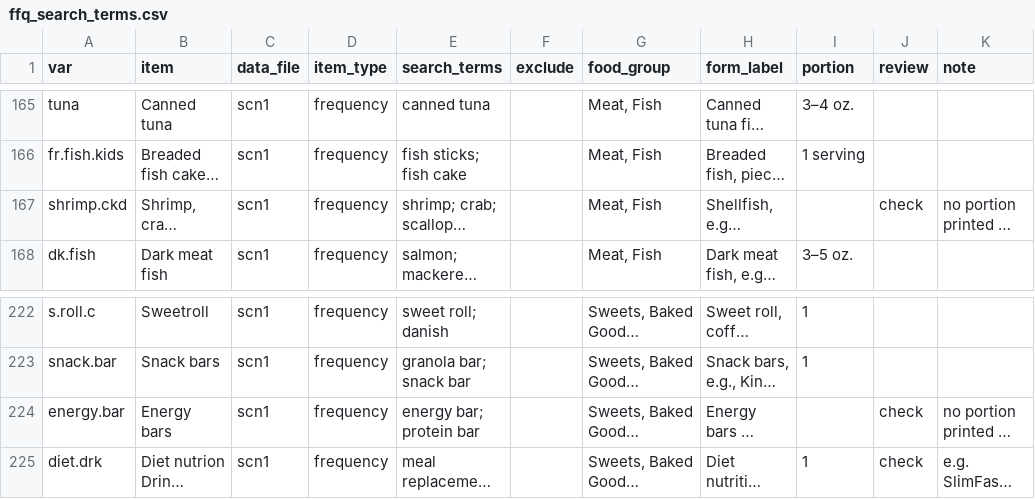
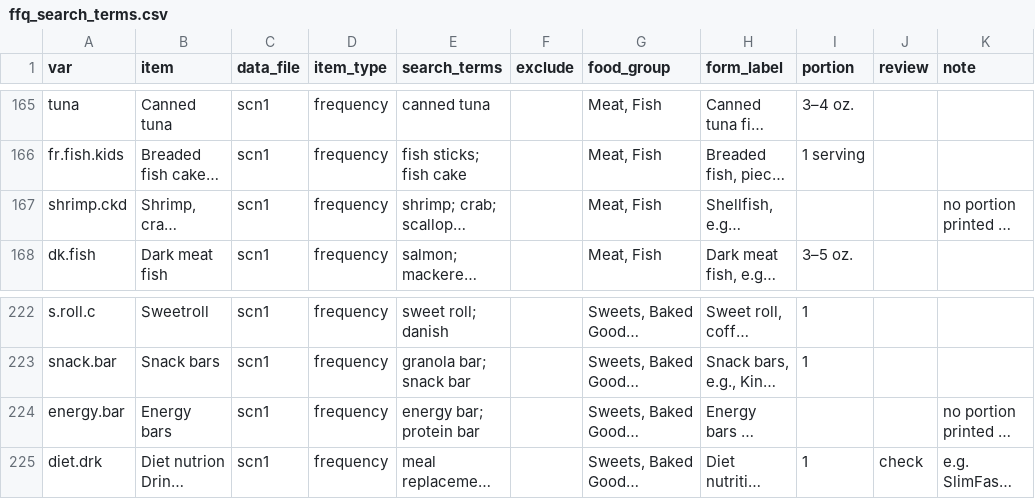
Before and after one commit to wellDeadpan/DietCali, a CSV file: config/ffq_search_terms.csv, drawn as a sheet; only a part is shown, gaps mark what is left out; long unchanged cells end in …; the diff covers the shown part only; the diff names each change by its address in the sheet, - before the commit and + after, or states it on an @@ line.

```diff
--- a/config/ffq_search_terms.csv
+++ b/config/ffq_search_terms.csv
-J167 (review): check
+J167 (review): (empty)
-J224 (review): check
+J224 (review): (empty)
```
Also changed, not shown: 8 edited cells elsewhere in this file, data_raw/ffq_grid2022_questions.csv, 2 other files.
